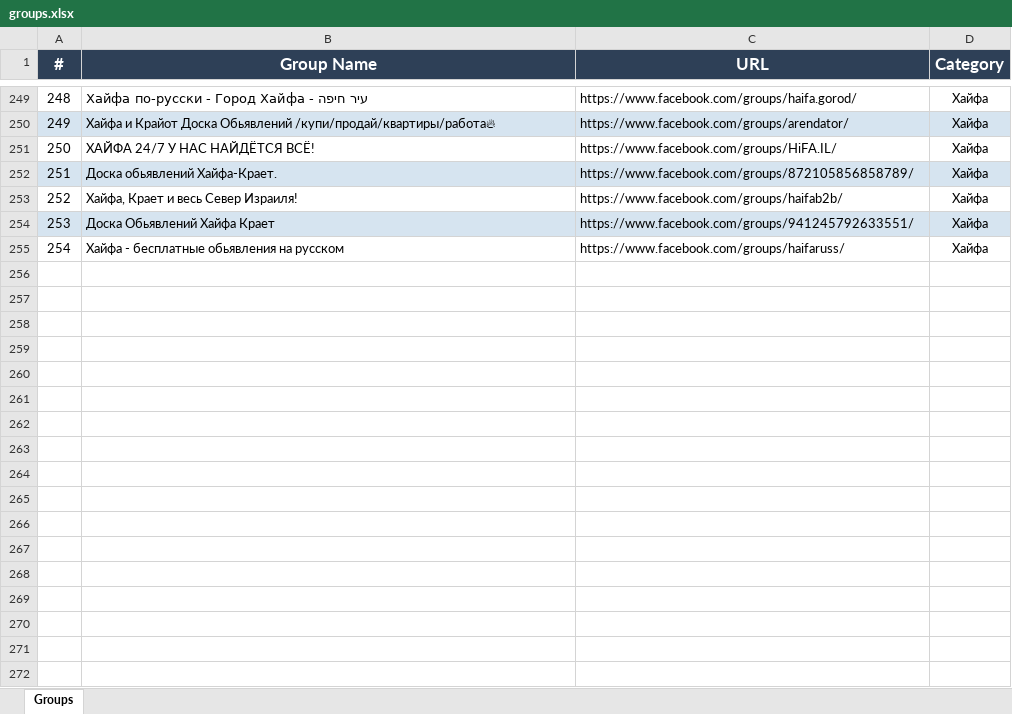
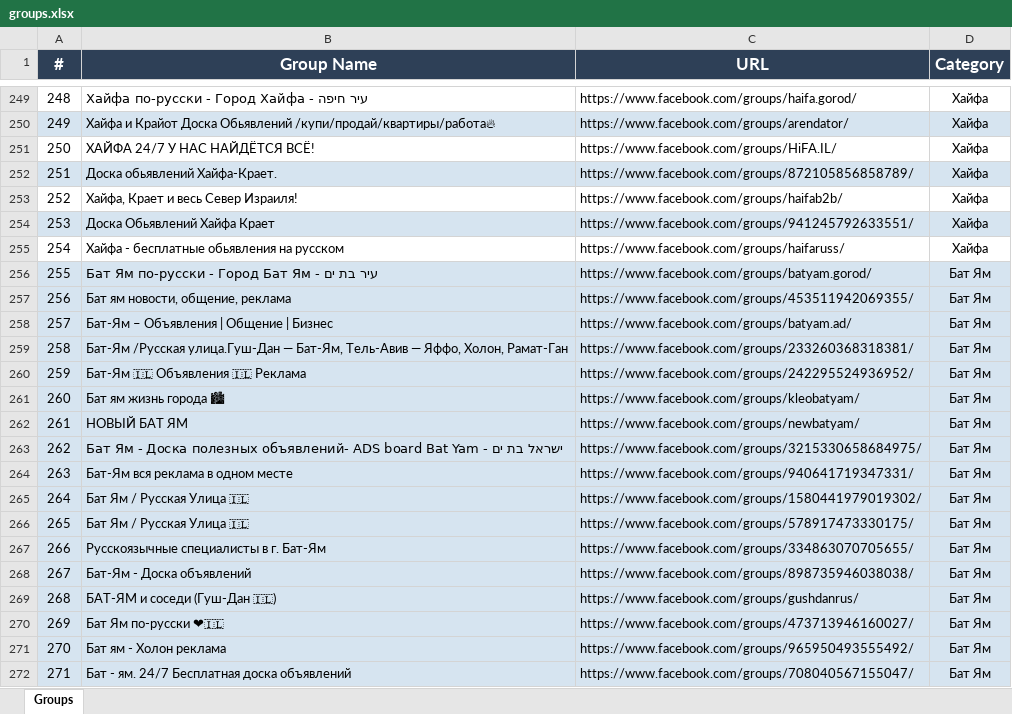
Before and after one commit to pashawein/Test_Facebook, an Excel workbook: Page_Liberman/groups.xlsx, sheet Groups, drawn as a sheet; only a part is shown, gaps mark what is left out; values as stored, in another font and other column widths than the file's, no borders; the diff names each change by its address in the sheet, - before the commit and + after, or states it on an @@ line.

```diff
--- a/Page_Liberman/groups.xlsx (sheet Groups)
+++ b/Page_Liberman/groups.xlsx (sheet Groups)
+row 256: 255 | Бат Ям по-русски - Город Бат Ям - עיר בת ים | https://www.facebook.com/groups/batyam.gorod/ | Бат Ям
+row 257: 256 | Бат ям новости, общение, реклама | https://www.facebook.com/groups/453511942069355/ | Бат Ям
+row 258: 257 | Бат-Ям – Объявления | Общение | Бизнес | https://www.facebook.com/groups/batyam.ad/ | Бат Ям
+row 259: 258 | Бат-Ям /Русская улица.Гуш-Дан — Бат-Ям, Тель-Авив — Яффо, Холон, Рамат-Ган | https://www.facebook.com/groups/233260368318381/ | Бат Ям
+row 260: 259 | Бат-Ям 🇮🇱 Объявления 🇮🇱 Реклама | https://www.facebook.com/groups/242295524936952/ | Бат Ям
+row 261: 260 | Бат ям жизнь города 🏙 | https://www.facebook.com/groups/kleobatyam/ | Бат Ям
+row 262: 261 | НОВЫЙ БАТ ЯМ | https://www.facebook.com/groups/newbatyam/ | Бат Ям
+row 263: 262 | Бат Ям - Доска полезных объявлений- ADS board Bat Yam - ישראל בת ים | https://www.facebook.com/groups/3215330658684975/ | Бат Ям
+row 264: 263 | Бат-Ям вся реклама в одном месте | https://www.facebook.com/groups/940641719347331/ | Бат Ям
+row 265: 264 | Бат Ям / Русская Улица 🇮🇱 | https://www.facebook.com/groups/1580441979019302/ | Бат Ям
+row 266: 265 | Бат Ям / Русская Улица 🇮🇱 | https://www.facebook.com/groups/578917473330175/ | Бат Ям
+row 267: 266 | Русскоязычные специалисты в г. Бат-Ям | https://www.facebook.com/groups/334863070705655/ | Бат Ям
+row 268: 267 | Бат-Ям - Доска объявлений | https://www.facebook.com/groups/898735946038038/ | Бат Ям
+row 269: 268 | БАТ-ЯМ и соседи (Гуш-Дан 🇮🇱) | https://www.facebook.com/groups/gushdanrus/ | Бат Ям
+row 270: 269 | Бат Ям по-русски ❤🇮🇱 | https://www.facebook.com/groups/473713946160027/ | Бат Ям
+row 271: 270 | Бат ям - Холон реклама | https://www.facebook.com/groups/965950493555492/ | Бат Ям
+row 272: 271 | Бат - ям. 24/7 Бесплатная доска объявлений | https://www.facebook.com/groups/708040567155047/ | Бат Ям
```
